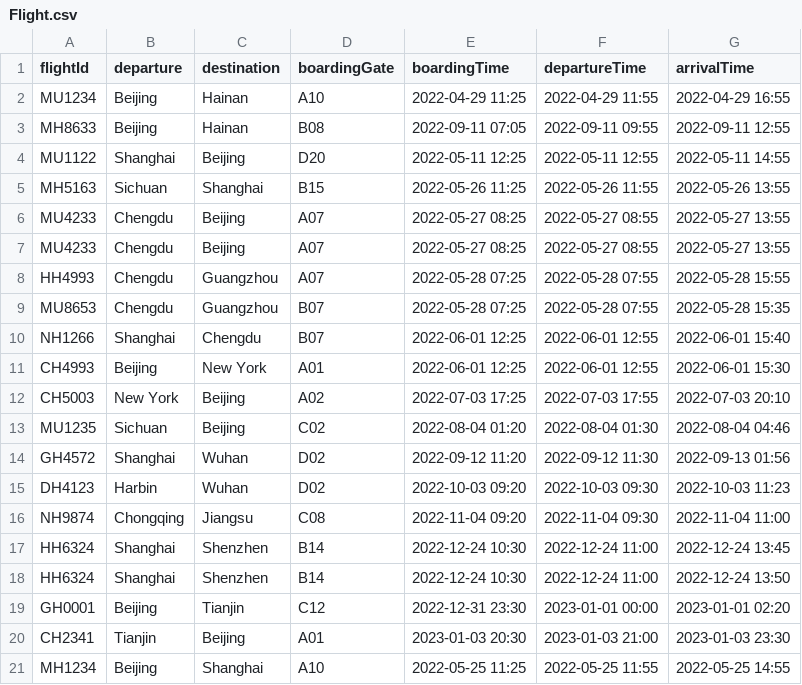
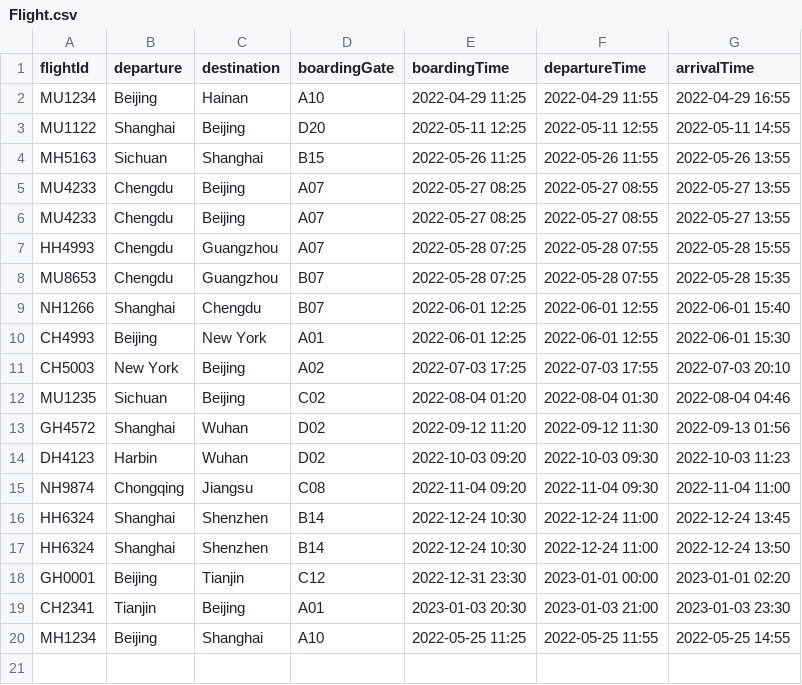
Before and after one commit to T-Atlas/EBU6304_G058_flight, a CSV file: data/csv/Flight.csv, drawn as a sheet; the diff names each change by its address in the sheet, - before the commit and + after, or states it on an @@ line.

```diff
--- a/data/csv/Flight.csv
+++ b/data/csv/Flight.csv
-row 3: MH8633 | Beijing | Hainan | B08 | 2022-09-11 07:05 | 2022-09-11 09:55 | 2022-09-11 12:55
```
Also changed, not shown: 35 other files.
